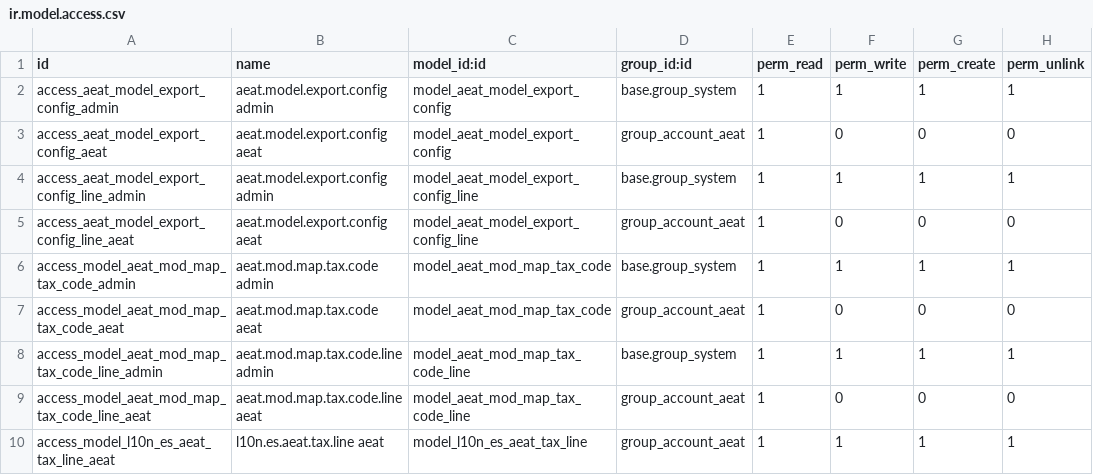
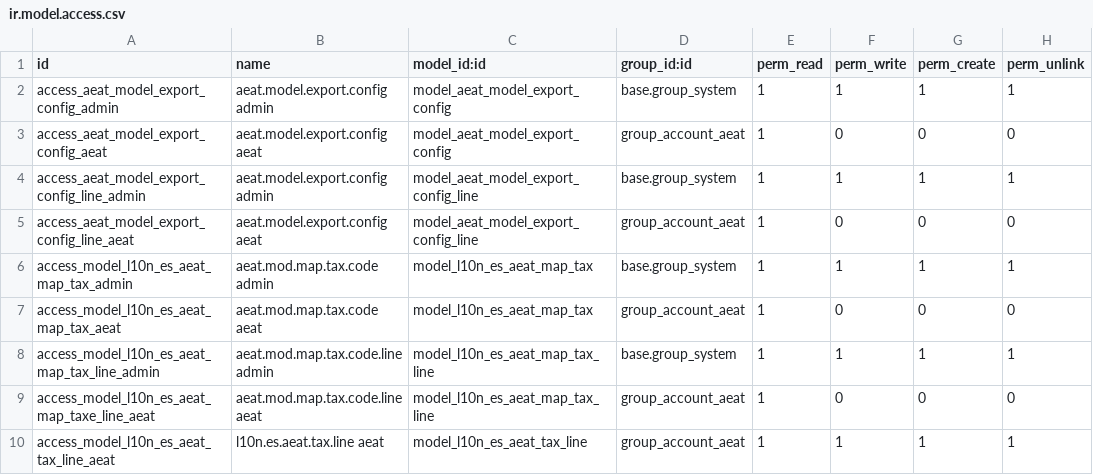
Before and after one commit to ForgeFlow/l10n-spain, a CSV file: l10n_es_aeat/security/ir.model.access.csv, drawn as a sheet.

Commit message:
[MIG] l10n_es_aeat: Initial migration

```diff
--- a/l10n_es_aeat/security/ir.model.access.csv
+++ b/l10n_es_aeat/security/ir.model.access.csv
@@ -5,6 +5,6 @@ access_aeat_model_export_config_line_admin,aeat.model.export.config admin,model_
 access_aeat_model_export_config_line_aeat,aeat.model.export.config aeat,model_aeat_model_export_config_line,group_account_aeat,1,0,0,0
-access_model_aeat_mod_map_tax_code_admin,aeat.mod.map.tax.code admin,model_aeat_mod_map_tax_code,base.group_system,1,1,1,1
-access_model_aeat_mod_map_tax_code_aeat,aeat.mod.map.tax.code aeat,model_aeat_mod_map_tax_code,group_account_aeat,1,0,0,0
-access_model_aeat_mod_map_tax_code_line_admin,aeat.mod.map.tax.code.line admin,model_aeat_mod_map_tax_code_line,base.group_system,1,1,1,1
-access_model_aeat_mod_map_tax_code_line_aeat,aeat.mod.map.tax.code.line aeat,model_aeat_mod_map_tax_code_line,group_account_aeat,1,0,0,0
+access_model_l10n_es_aeat_map_tax_admin,aeat.mod.map.tax.code admin,model_l10n_es_aeat_map_tax,base.group_system,1,1,1,1
+access_model_l10n_es_aeat_map_tax_aeat,aeat.mod.map.tax.code aeat,model_l10n_es_aeat_map_tax,group_account_aeat,1,0,0,0
+access_model_l10n_es_aeat_map_tax_line_admin,aeat.mod.map.tax.code.line admin,model_l10n_es_aeat_map_tax_line,base.group_system,1,1,1,1
+access_model_l10n_es_aeat_map_taxe_line_aeat,aeat.mod.map.tax.code.line aeat,model_l10n_es_aeat_map_tax_line,group_account_aeat,1,0,0,0
 access_model_l10n_es_aeat_tax_line_aeat,l10n.es.aeat.tax.line aeat,model_l10n_es_aeat_tax_line,group_account_aeat,1,1,1,1
```
Also changed, not shown: 18 other files.
